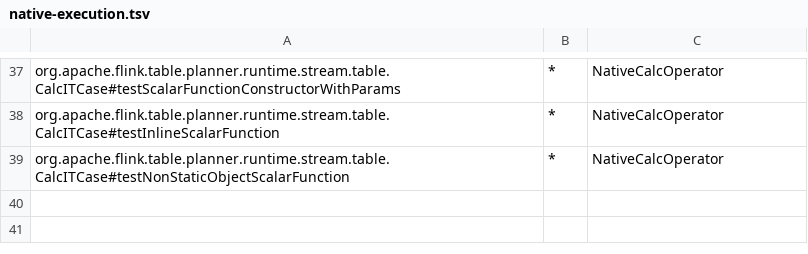
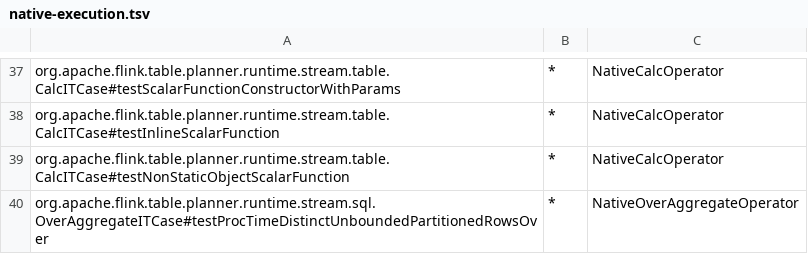
Before and after one commit to datafusion-contrib/StreamFusion, a TSV file: dev/flink-suite/agent/src/main/resources/native-execution.tsv, drawn as a sheet; only a part is shown, gaps mark what is left out.

```diff
--- a/dev/flink-suite/agent/src/main/resources/native-execution.tsv
+++ b/dev/flink-suite/agent/src/main/resources/native-execution.tsv
@@ -39 +39,2 @@ org.apache.flink.table.planner.runtime.stream.table.CalcITCase#testInlineScalarF
 org.apache.flink.table.planner.runtime.stream.table.CalcITCase#testNonStaticObjectScalarFunction	*	NativeCalcOperator
+org.apache.flink.table.planner.runtime.stream.sql.OverAggregateITCase#testProcTimeDistinctUnboundedPartitionedRowsOver	*	NativeOverAggregateOperator
```
Also changed, not shown: dev/flink-suite/agent/src/main/resources/native-execution-flink1.18-state.tsv, dev/flink-suite/agent/src/main/resources/native-execution-flink1.18.tsv, 16 other files.
